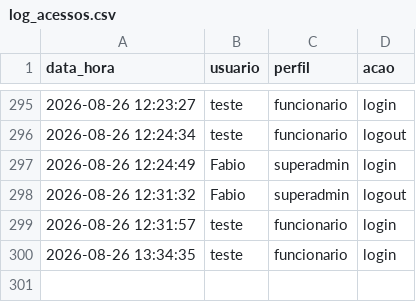
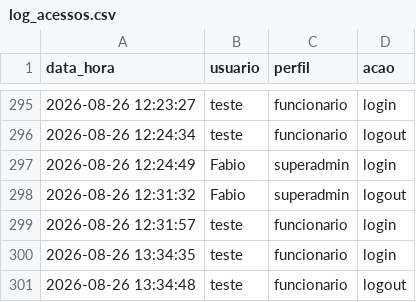
Before and after one commit to fabioser-ai/dragagem-app, a CSV file: data/log_acessos.csv, drawn as a sheet; only a part is shown, gaps mark what is left out.

Commit message:
Update data/log_acessos.csv

```diff
--- a/data/log_acessos.csv
+++ b/data/log_acessos.csv
@@ -300 +300,2 @@ data_hora,usuario,perfil,acao
 2026-08-26 13:34:35,teste,funcionario,login
+2026-08-26 13:34:48,teste,funcionario,logout
```
